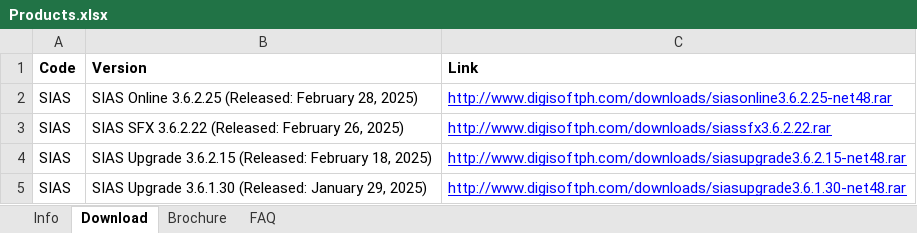
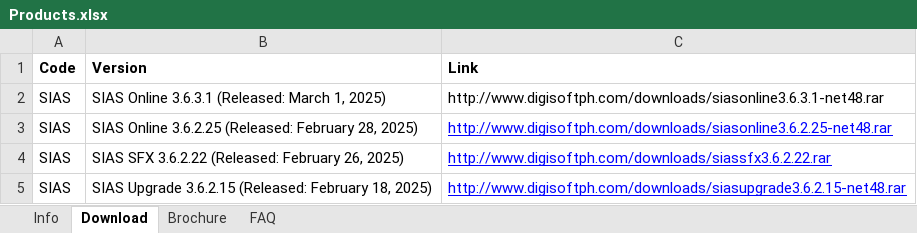
Before and after one commit to okonutnut/digisoft-website, an Excel workbook: public/products/Products.xlsx, sheet Download, drawn as a sheet; only a part is shown; the shorter side is filled out with more unchanged rows; values as stored, in another font and other column widths than the file's, no borders; charts and pictures not drawn; the diff names each change by its address in the sheet, - before the commit and + after, or states it on an @@ line.

```diff
--- a/public/products/Products.xlsx (sheet Download)
+++ b/public/products/Products.xlsx (sheet Download)
+row 2: SIAS | SIAS Online 3.6.3.1 (Released: March 1, 2025) | http://www.digisoftph.com/downloads/siasonline3.6.3.1-net48.rar
```
Also changed, not shown: charts or pictures, 6 other files.
